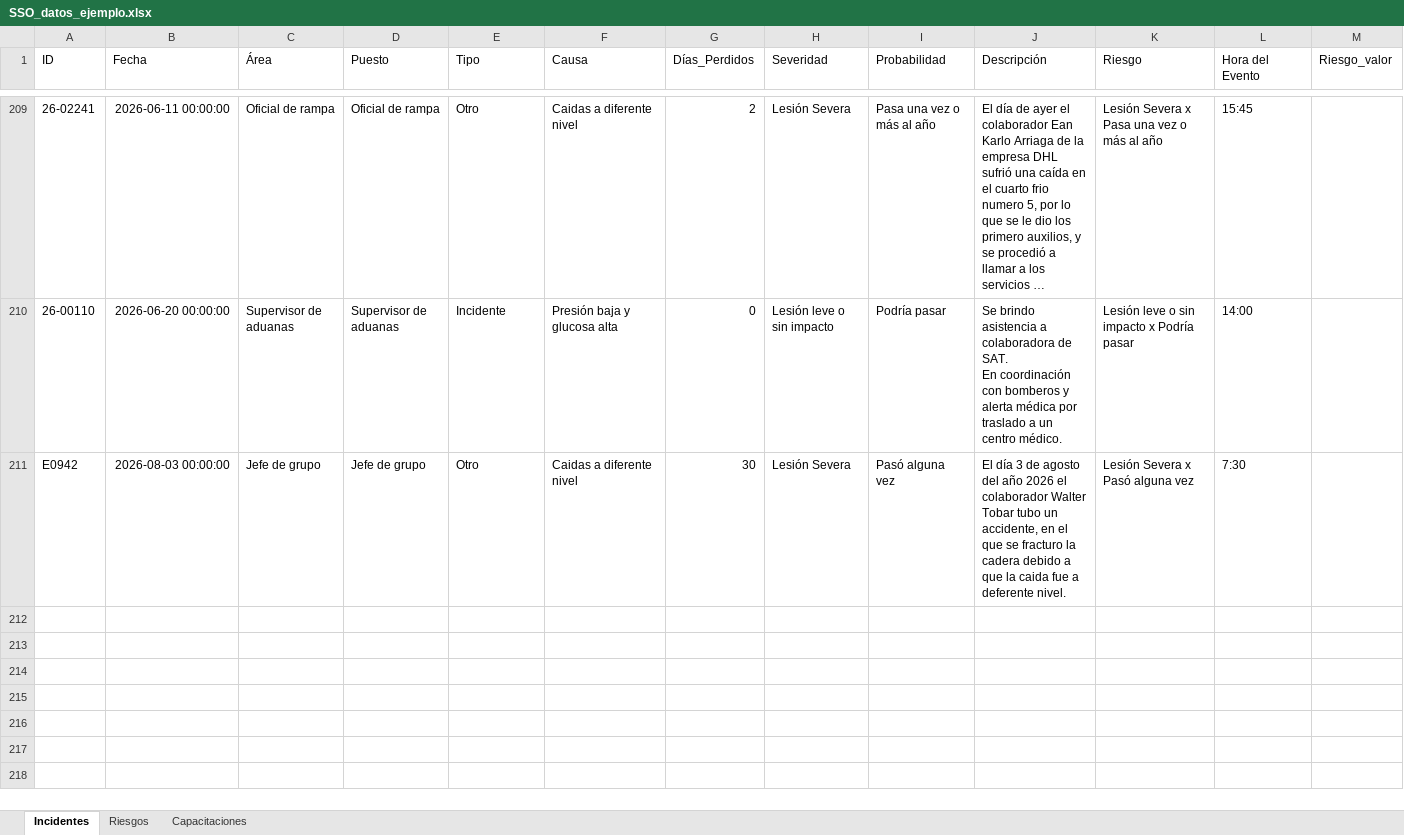
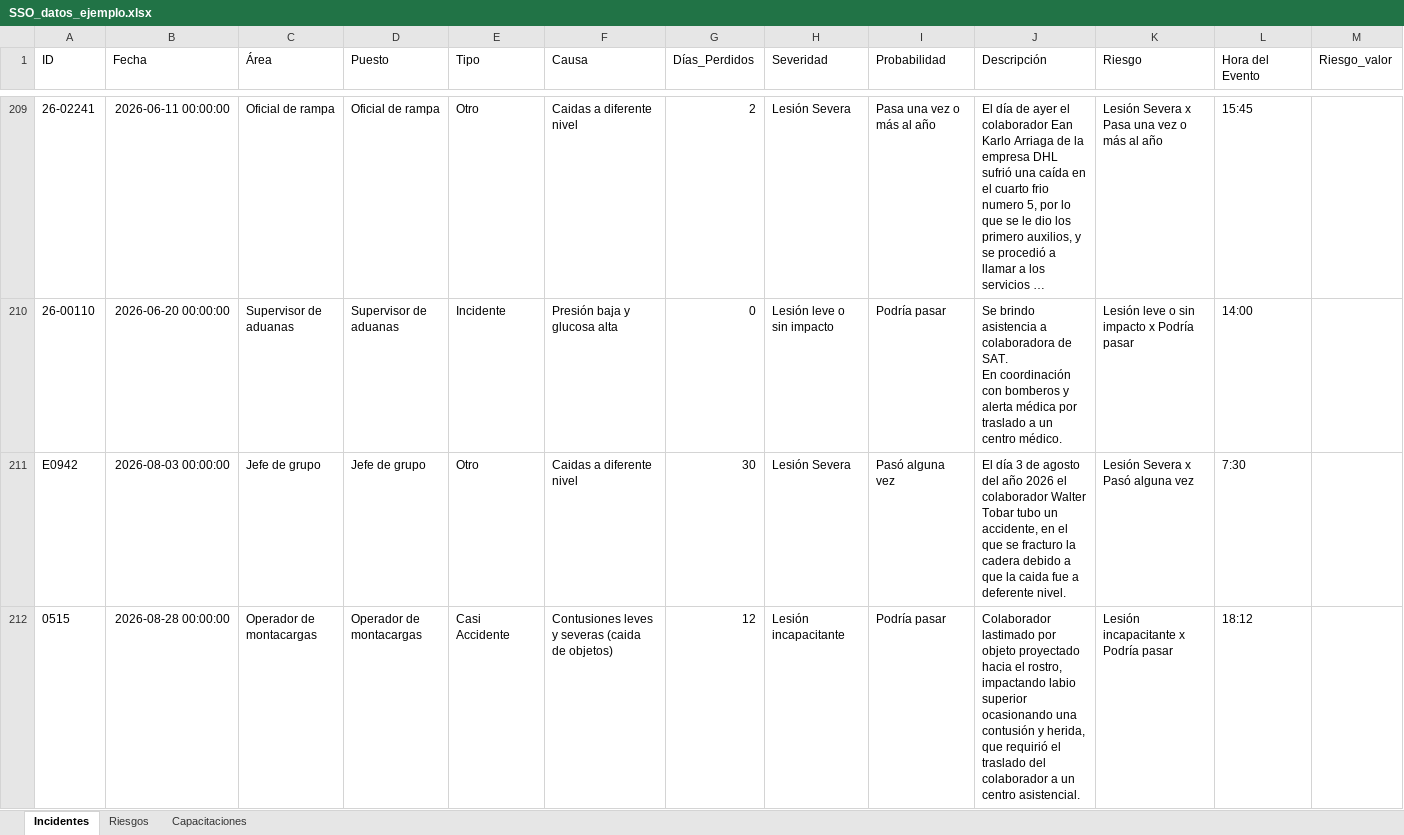
Before and after one commit to yyangs21/SS0C0mB3X1M, an Excel workbook: SSO_datos_ejemplo.xlsx, sheet Incidentes, drawn as a sheet; only a part is shown, gaps mark what is left out; long unchanged cells end in …; values as stored, in another font and other column widths than the file's, no borders; the diff names each change by its address in the sheet, - before the commit and + after, or states it on an @@ line.

Commit message:
Nuevo incidente agregado - 0515

```diff
--- a/SSO_datos_ejemplo.xlsx (sheet Incidentes)
+++ b/SSO_datos_ejemplo.xlsx (sheet Incidentes)
+row 212: 0515 | 2026-08-28 00:00:00 | Operador de montacargas | Operador de montacargas | Casi Accidente | Contusiones leves y severas (caida de objetos) | 12 | Lesión incapacitante | Podría pasar | Colaborador lastimado por objeto proyectado hacia el rostro, impactando labio superior ocasionando una contusión y herida, que requirió el traslado del colaborador a un centro asistencial. | Lesión incapacitante x Podría pasar | 18:12
```
